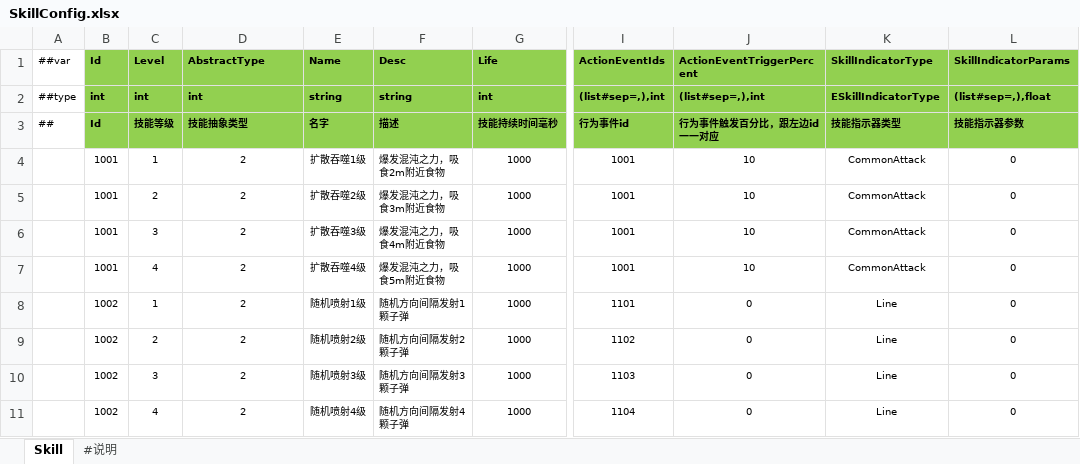
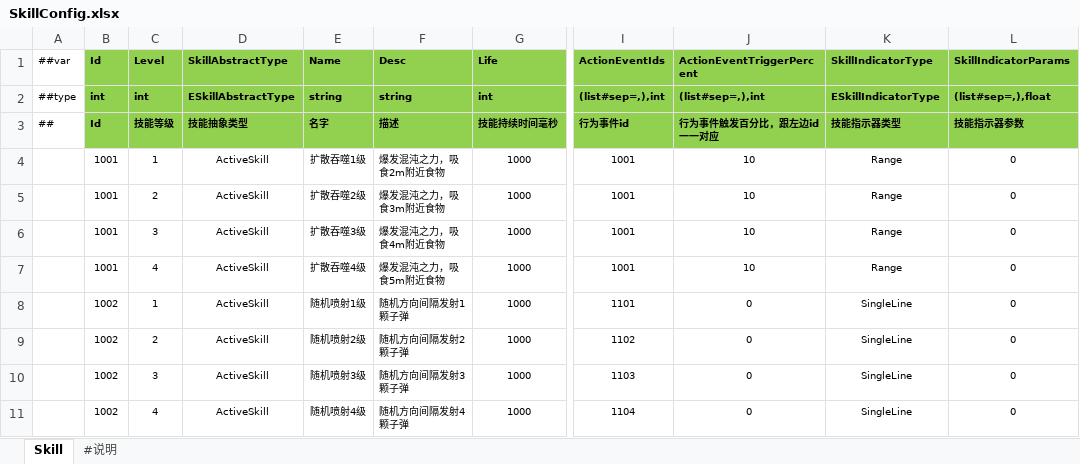
Before and after one commit to FortuneCat0v0/Zero, an Excel workbook: Unity/Assets/Config/Excel/Datas/SkillConfig.xlsx, sheet Skill, drawn as a sheet; only a part is shown, gaps mark what is left out; values as stored, in another font and other column widths than the file's, no borders; the diff names each change by its address in the sheet, - before the commit and + after, or states it on an @@ line.

```diff
--- a/Unity/Assets/Config/Excel/Datas/SkillConfig.xlsx (sheet Skill)
+++ b/Unity/Assets/Config/Excel/Datas/SkillConfig.xlsx (sheet Skill)
-D1: AbstractType
+D1: SkillAbstractType
-D2 (SkillAbstractType): int
+D2 (SkillAbstractType): ESkillAbstractType
-D4:D11 (SkillAbstractType): 2
+D4:D11 (SkillAbstractType): ActiveSkill
-K4:K7 (SkillIndicatorType): CommonAttack
+K4:K7 (SkillIndicatorType): Range
-K8:K11 (SkillIndicatorType): Line
+K8:K11 (SkillIndicatorType): SingleLine
```
Also changed, not shown: Unity/Assets/Config/Excel/Datas/__enums__.xlsx, 37 other files.
